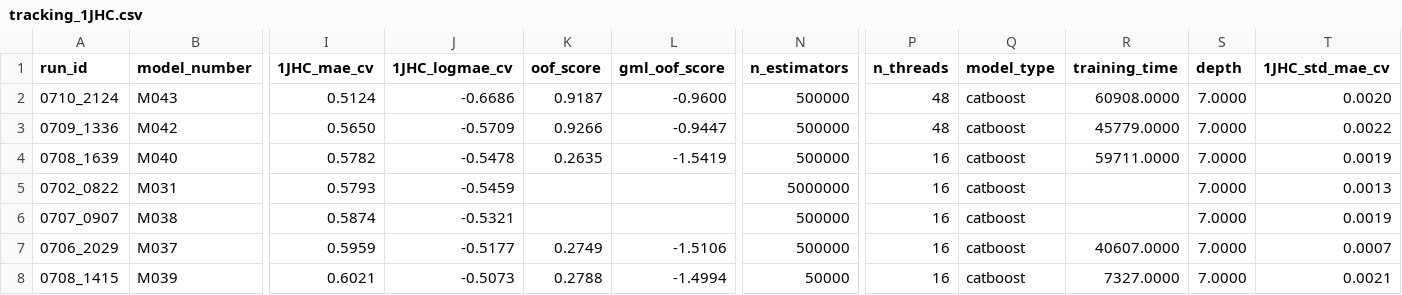
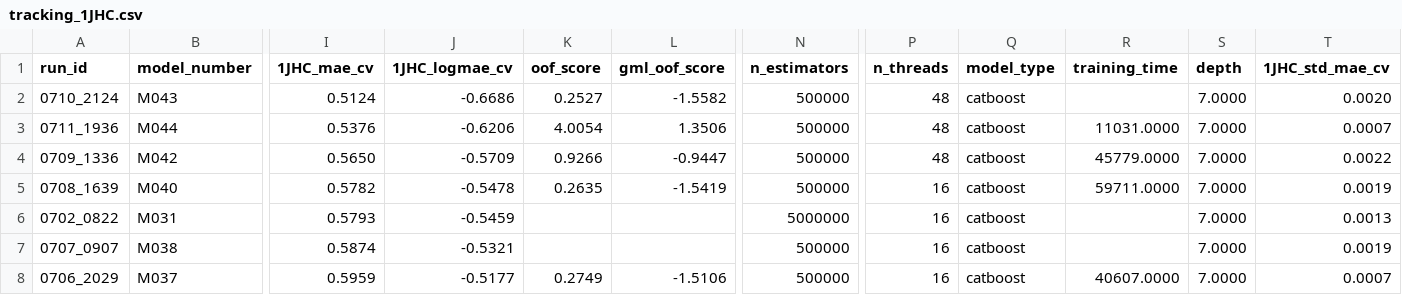
Before and after one commit to RobMulla/kaggle-champs-2019, a CSV file: tracking/tracking_1JHC.csv, drawn as a sheet; only a part is shown, gaps mark what is left out; the shorter side is filled out with more unchanged rows; rows hold the shown columns only; the diff names each change by its address in the sheet, - before the commit and + after, or states it on an @@ line.

```diff
--- a/tracking/tracking_1JHC.csv
+++ b/tracking/tracking_1JHC.csv
-K2 (oof_score): 0.9187
+K2 (oof_score): 0.2527
-L2 (gml_oof_score): -0.9600
+L2 (gml_oof_score): -1.5582
-R2 (training_time): 60908.0000
+R2 (training_time): (empty)
+row 3: 0711_1936 | M044 | 0.5376 | -0.6206 | 4.0054 | 1.3506 | 500000 | 48 | catboost | 11031.0000 | 7.0000 | 0.0007
```
Also changed, not shown: tracking/tracking.csv, tracking/tracking_1JHN.csv, 18 other files.
